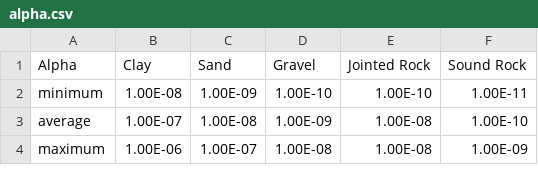
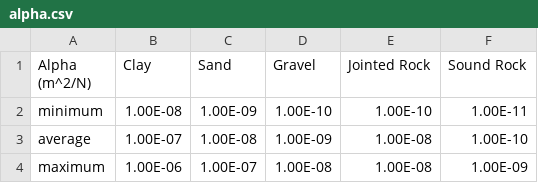
Before and after one commit to jamiebyer/hydro-storativity, a CSV file: alpha.csv, drawn as a sheet.

```diff
--- a/alpha.csv
+++ b/alpha.csv
@@ -1,2 +1,2 @@
-Alpha,Clay,Sand,Gravel,Jointed Rock,Sound Rock
+Alpha (m^2/N),Clay,Sand,Gravel,Jointed Rock,Sound Rock
 minimum,1.00E-08,1.00E-09,1.00E-10,1.00E-10,1.00E-11
```
Also changed, not shown: 2 other files.
